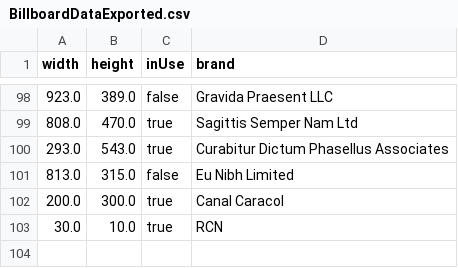
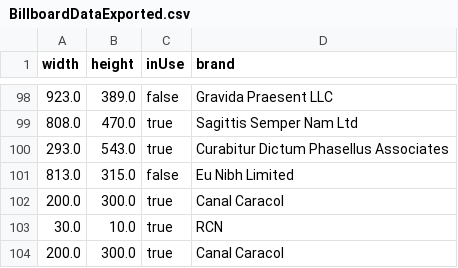
Before and after one commit to JesusD03/BillBoard, a CSV file: data/BillboardDataExported.csv, drawn as a sheet; only a part is shown, gaps mark what is left out; the diff names each change by its address in the sheet, - before the commit and + after, or states it on an @@ line.

```diff
--- a/data/BillboardDataExported.csv
+++ b/data/BillboardDataExported.csv
+row 104: 200.0 | 300.0 | true | Canal Caracol
```
Also changed, not shown: 7 other files.
